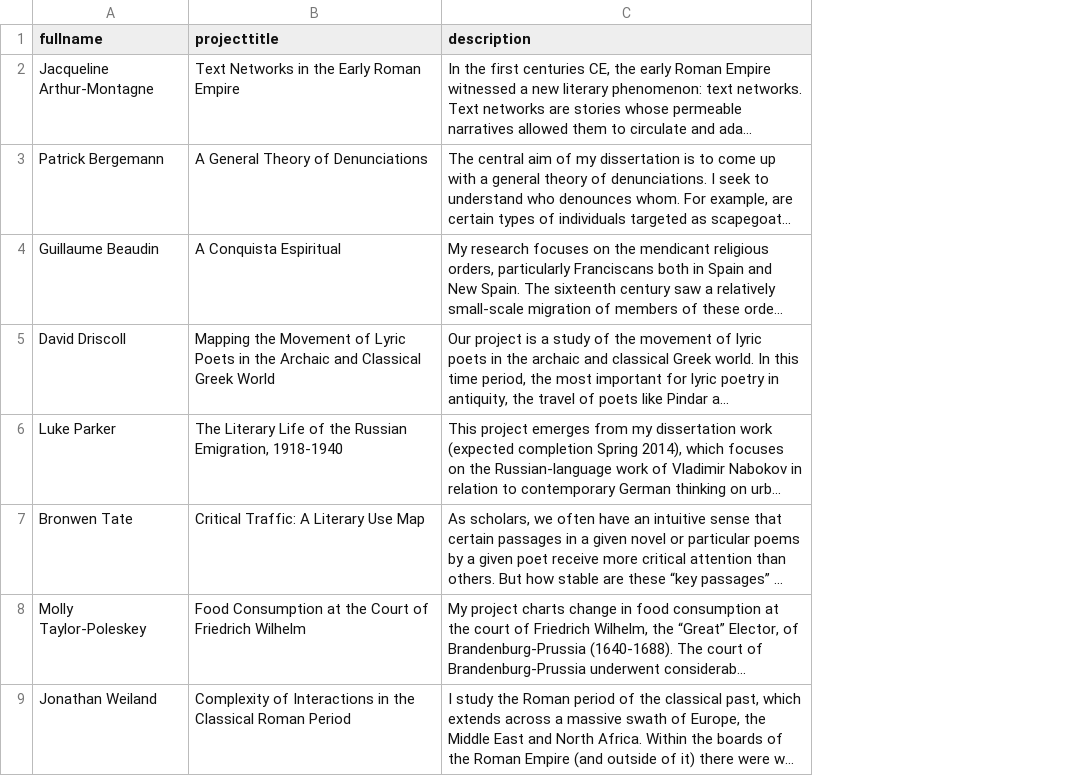
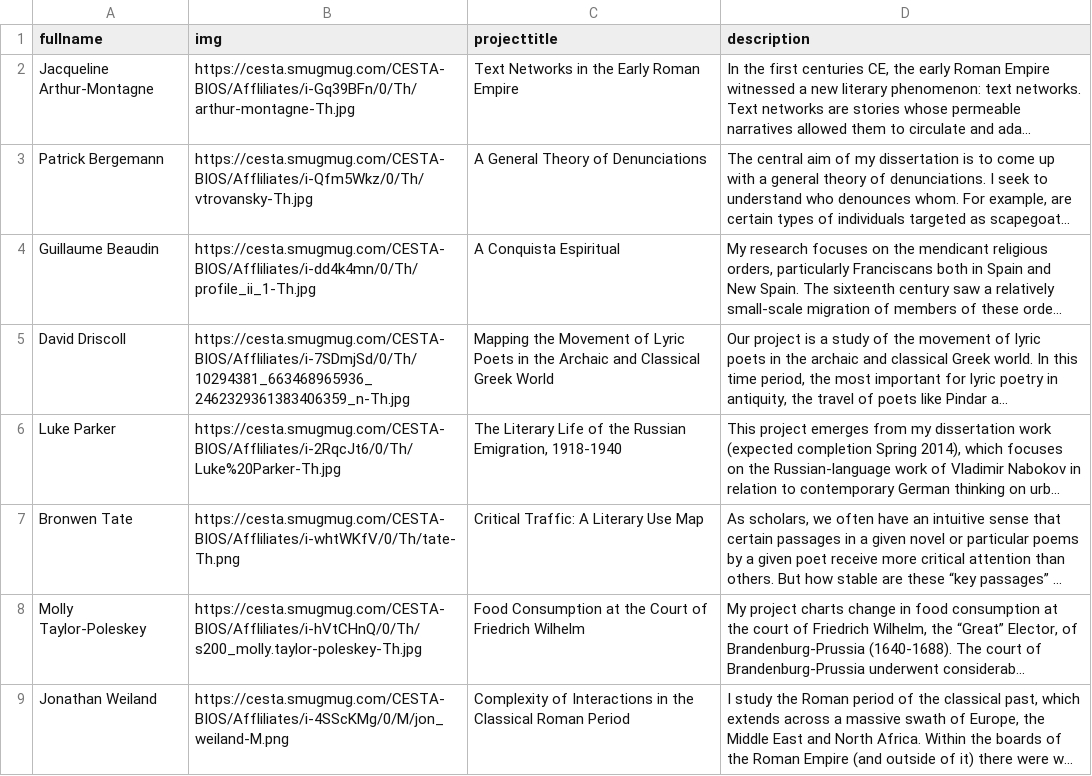
Before and after one commit to cestastanford/hdlab-web, a CSV file: _data/fellows-projects2013.csv, drawn as a sheet; only a part is shown; long unchanged cells end in …; the diff names each change by its address in the sheet, - before the commit and + after, or states it on an @@ line.

Commit message:
significant updates to data format. All fellows in one csv

```diff
--- a/_data/fellows-projects2013.csv
+++ b/_data/fellows-projects2013.csv
+column B (img), rows 2-9: https://cesta.smugmug.com/CESTA-BIOS/Affliliates/i-Gq39BFn/0/Th/arthur-montagne-Th.jpg | https://cesta.smugmug.com/CESTA-BIOS/Affliliates/i-Qfm5Wkz/0/Th/vtrovansky-Th.jpg | https://cesta.smugmug.com/CESTA-BIOS/Affliliates/i-dd4k4mn/0/Th/profile_ii_1-Th.jpg | https://cesta.smugmug.com/CESTA-BIOS/Affliliates/i-7SDmjSd/0/Th/10294381_663468965936_2462329361383406359_n-Th.jpg | https://cesta.smugmug.com/CESTA-BIOS/Affliliates/i-2RqcJt6/0/Th/Luke%20Parker-Th.jpg | https://cesta.smugmug.com/CESTA-BIOS/Affliliates/i-whtWKfV/0/Th/tate-Th.png | https://cesta.smugmug.com/CESTA-BIOS/Affliliates/i-hVtCHnQ/0/Th/s200_molly.taylor-poleskey-Th.jpg | https://cesta.smugmug.com/CESTA-BIOS/Affliliates/i-4SScKMg/0/M/jon_weiland-M.png
```
Also changed, not shown: _data/fellows-projects2015.csv, 53 other files.
